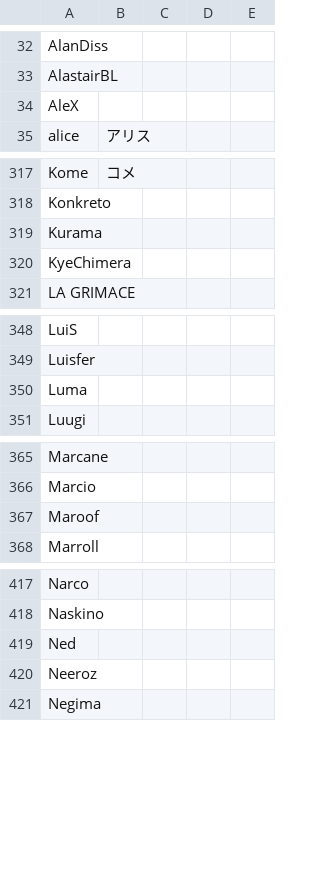
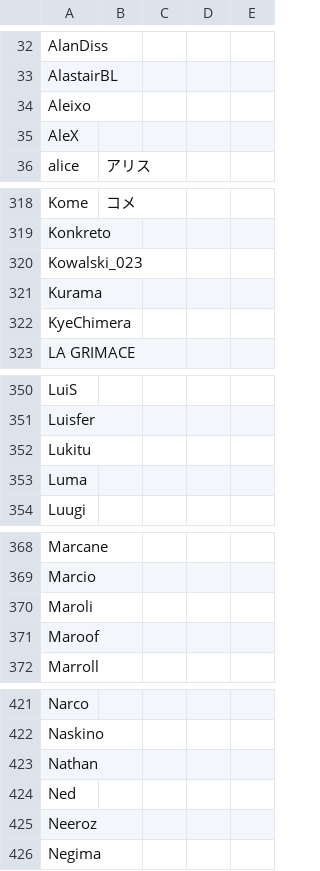
Before and after one commit to kenniky/ultrank-scoring, a CSV file: ultrank_tags.csv, drawn as a sheet; only a part is shown, gaps mark what is left out.

```diff
--- a/ultrank_tags.csv
+++ b/ultrank_tags.csv
@@ -33,2 +33,3 @@ AlanDiss,,,,
 AlastairBL,,,,
+Aleixo,,,,
 AleX,,,,
@@ -318,2 +319,3 @@ Kome,コメ,,,
 Konkreto,,,,
+Kowalski_023,,,,
 Kurama,,,,
@@ -349,2 +351,3 @@ LuiS,,,,
 Luisfer,,,,
+Lukitu,,,,
 Luma,,,,
@@ -366,2 +369,3 @@ Marcane,,,,
 Marcio,,,,
+Maroli,,,,
 Maroof,,,,
@@ -418,2 +422,3 @@ Narco,,,,
 Naskino,,,,
+Nathan,,,,
 Ned,,,,
```
Also changed, not shown: ultrank_players.csv.
